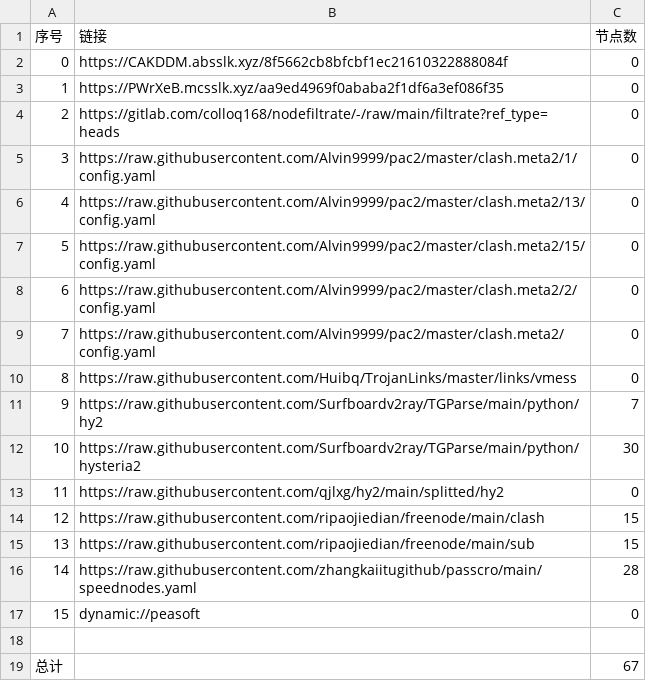
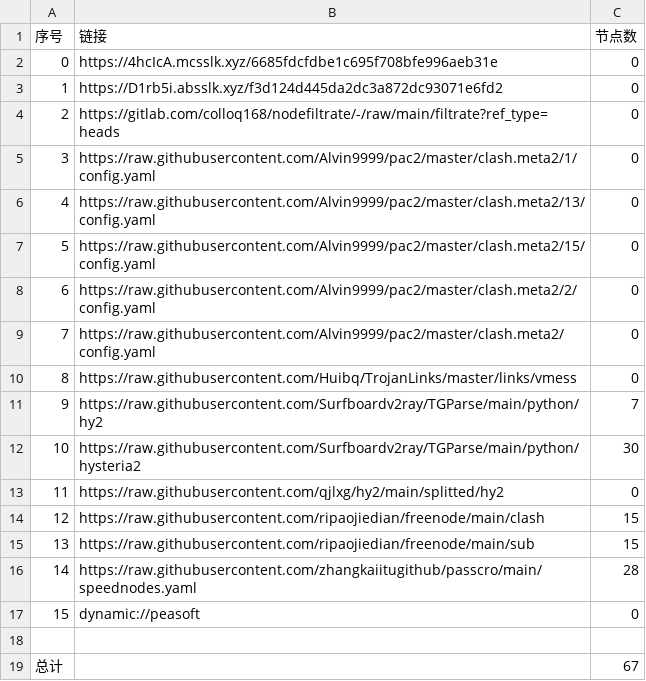
Before and after one commit to sileopro/AutoMergePublicNodes, a CSV file: list_result.csv, drawn as a sheet.

```diff
--- a/list_result.csv
+++ b/list_result.csv
@@ -1,4 +1,4 @@
 序号,链接,节点数
-0,https://CAKDDM.absslk.xyz/8f5662cb8bfcbf1ec21610322888084f,0
-1,https://PWrXeB.mcsslk.xyz/aa9ed4969f0ababa2f1df6a3ef086f35,0
+0,https://4hcIcA.mcsslk.xyz/6685fdcfdbe1c695f708bfe996aeb31e,0
+1,https://D1rb5i.absslk.xyz/f3d124d445da2dc3a872dc93071e6fd2,0
 2,https://gitlab.com/colloq168/nodefiltrate/-/raw/main/filtrate?ref_type=heads,0
```
Also changed, not shown: 3 other files.
